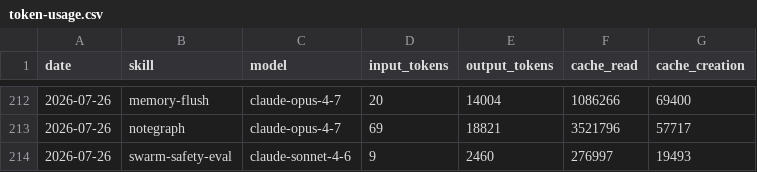
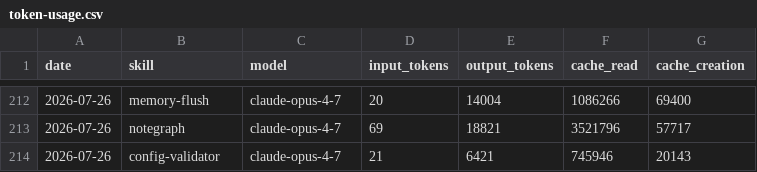
Before and after one commit to swarm-ai-research/aeon, a CSV file: memory/token-usage.csv, drawn as a sheet; only a part is shown, gaps mark what is left out; removed rows and columns are numbered as before the commit, all else as after; the diff names each change by its address in the sheet, - before the commit and + after, or states it on an @@ line.

Commit message:
chore(config-validator): auto-commit 2026-07-26

```diff
--- a/memory/token-usage.csv
+++ b/memory/token-usage.csv
-row 214: 2026-07-26 | swarm-safety-eval | claude-sonnet-4-6 | 9 | 2460 | 276997 | 19493
+row 214: 2026-07-26 | config-validator | claude-opus-4-7 | 21 | 6421 | 745946 | 20143
```
Also changed, not shown: 5 other files.
